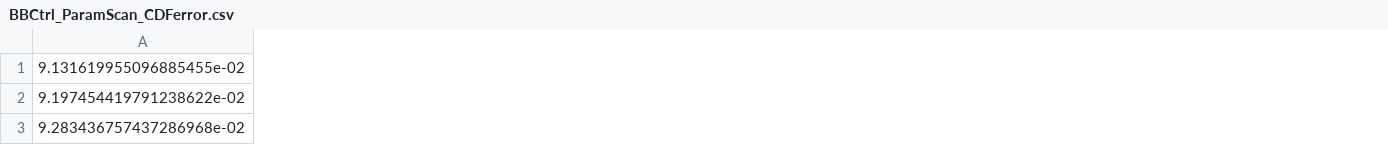
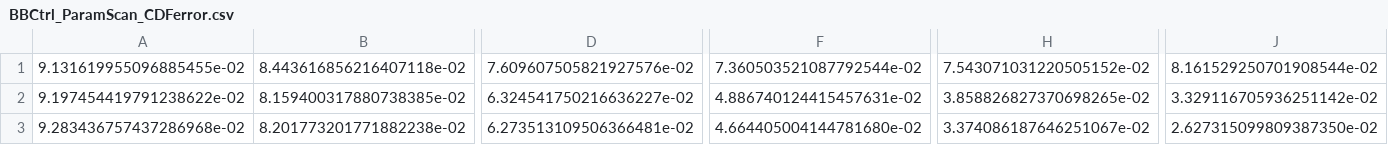
Before and after one commit to WHChou/Myosin-cluster-simulation, a CSV file: BBCtrl_ParamScan_CDFerror.csv, drawn as a sheet; only a part is shown, gaps mark what is left out; the diff covers the shown part only; the diff names each change by its address in the sheet, - before the commit and + after, or states it on an @@ line.

Commit message:
Make CDF error plots that scan numMyosin and alpha

```diff
--- a/BBCtrl_ParamScan_CDFerror.csv
+++ b/BBCtrl_ParamScan_CDFerror.csv
+column B, rows 1-3: 8.443616856216407118e-02 | 8.159400317880738385e-02 | 8.201773201771882238e-02
+column D, rows 1-3: 7.609607505821927576e-02 | 6.324541750216636227e-02 | 6.273513109506366481e-02
+column F, rows 1-3: 7.360503521087792544e-02 | 4.886740124415457631e-02 | 4.664405004144781680e-02
+column H, rows 1-3: 7.543071031220505152e-02 | 3.858826827370698265e-02 | 3.374086187646251067e-02
+column J, rows 1-3: 8.161529250701908544e-02 | 3.329116705936251142e-02 | 2.627315099809387350e-02
```
Also changed, not shown: 3 added columns elsewhere in this file, YBout_ParamScan_CDFerror.csv, 1 other file.
